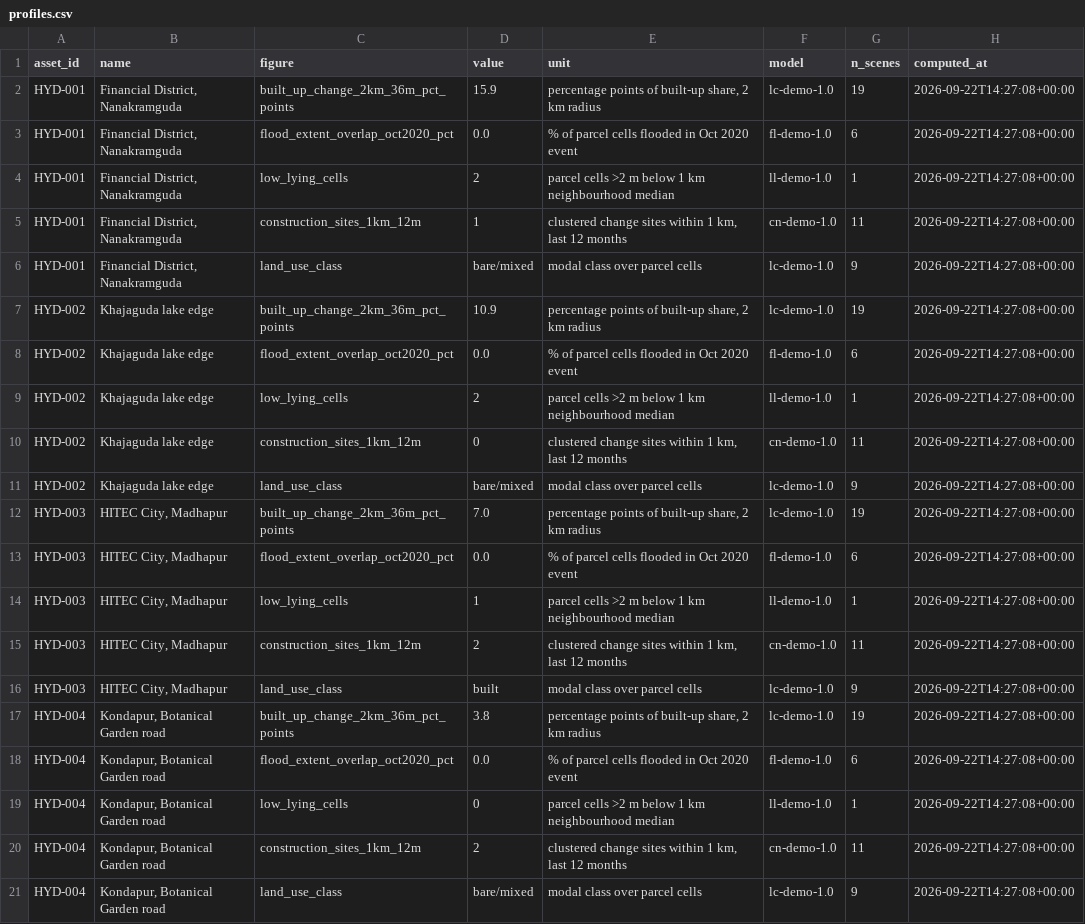
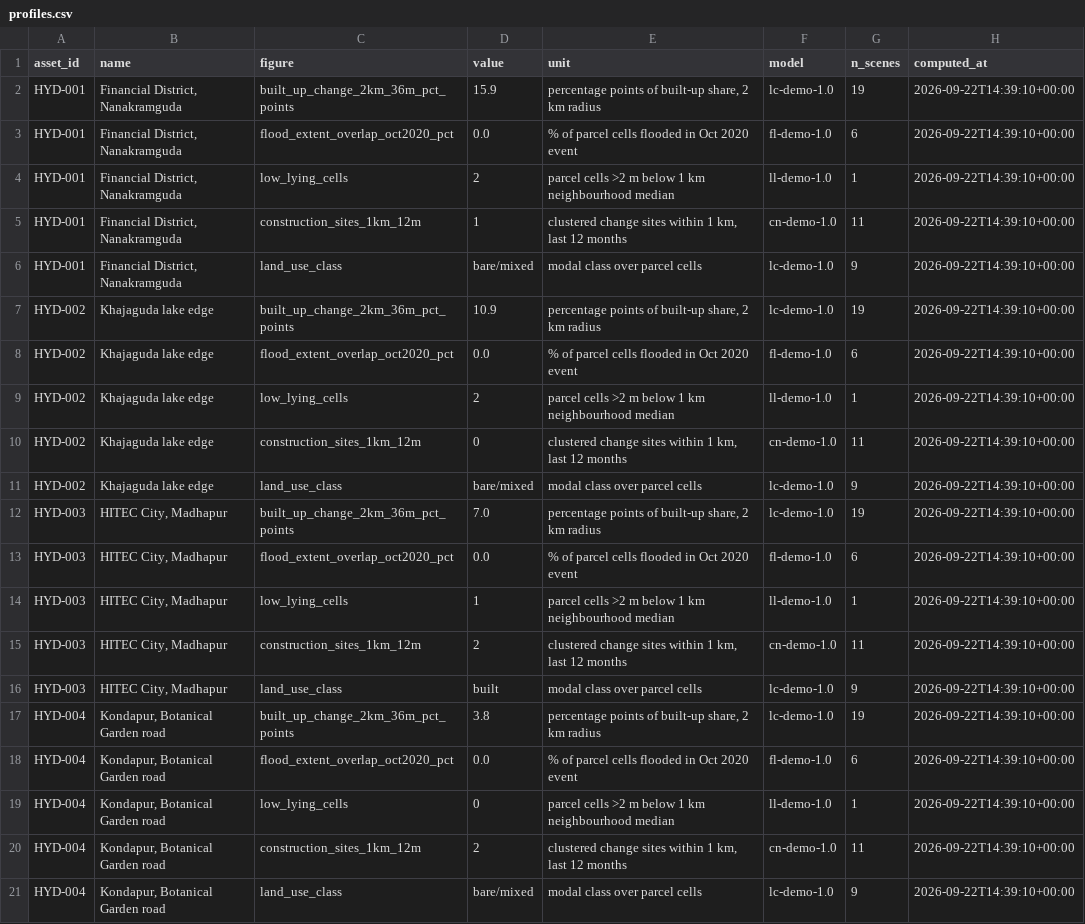
Before and after one commit to nsnarayanam/hyd-cre-demo, a CSV file: out/profiles.csv, drawn as a sheet; the diff names each change by its address in the sheet, - before the commit and + after, or states it on an @@ line.

```diff
--- a/out/profiles.csv
+++ b/out/profiles.csv
-H2:H21 (computed_at): 2026-09-22T14:27:08+00:00
+H2:H21 (computed_at): 2026-09-22T14:39:10+00:00
```
Also changed, not shown: 5 other files.
